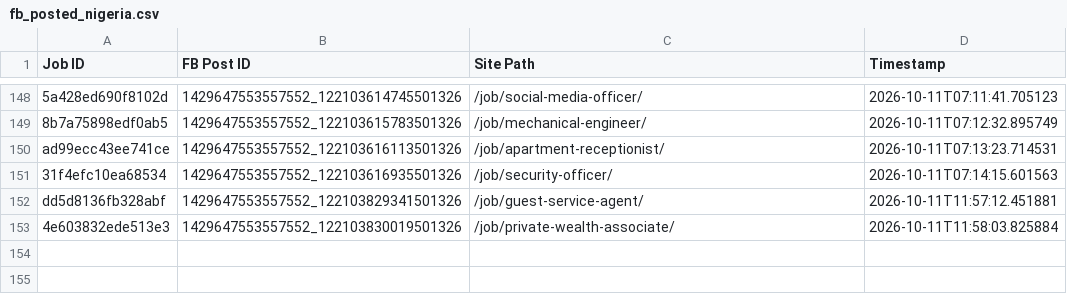
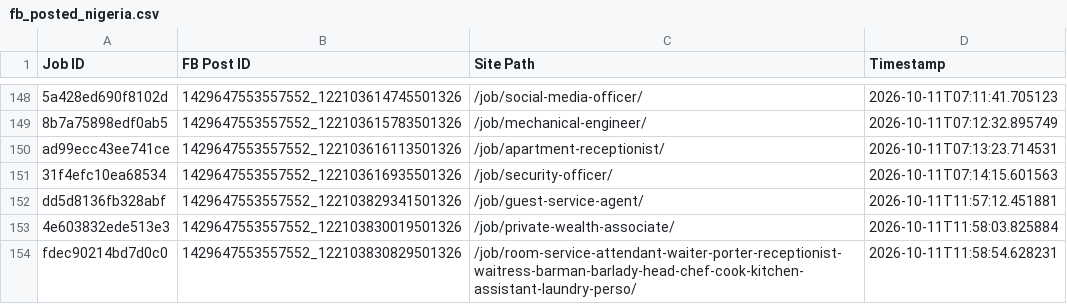
Before and after one commit to paulinepule2000/ng-sm, a CSV file: fb_posted_nigeria.csv, drawn as a sheet; only a part is shown, gaps mark what is left out.

```diff
--- a/fb_posted_nigeria.csv
+++ b/fb_posted_nigeria.csv
@@ -153 +153,2 @@ dd5d8136fb328abf,1429647553557552_122103829341501326,/job/guest-service-agent/,2
 4e603832ede513e3,1429647553557552_122103830019501326,/job/private-wealth-associate/,2026-10-11T11:58:03.825884
+fdec90214bd7d0c0,1429647553557552_122103830829501326,/job/room-service-attendant-waiter-porter-receptionist-waitress-barman-barlady-head-chef-cook-kitchen-assistant-laundry-perso/,2026-10-11T11:58:54.628231
```
